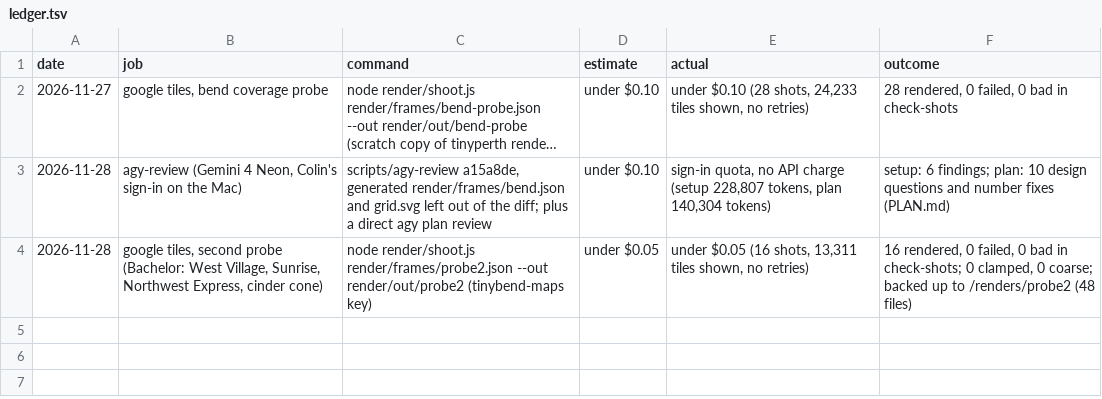
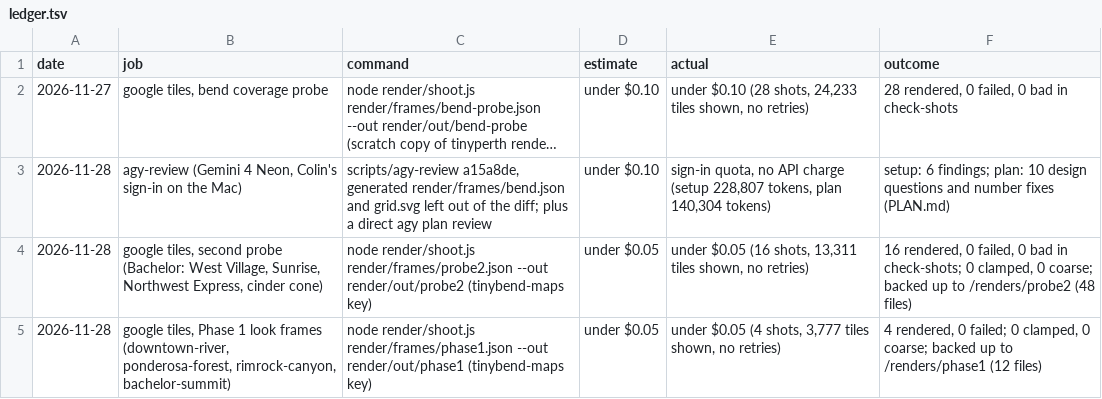
Before and after one commit to cpdis/tinybend, a TSV file: runs/ledger.tsv, drawn as a sheet; long unchanged cells end in …; the diff names each change by its address in the sheet, - before the commit and + after, or states it on an @@ line.

```diff
--- a/runs/ledger.tsv
+++ b/runs/ledger.tsv
+row 5: 2026-11-28 | google tiles, Phase 1 look frames (downtown-river, ponderosa-forest, rimrock-canyon, bachelor-summit) | node render/shoot.js render/frames/phase1.json --out render/out/phase1 (tinybend-maps key) | under $0.05 | under $0.05 (4 shots, 3,777 tiles shown, no retries) | 4 rendered, 0 failed; 0 clamped, 0 coarse; backed up to /renders/phase1 (12 files)
```
